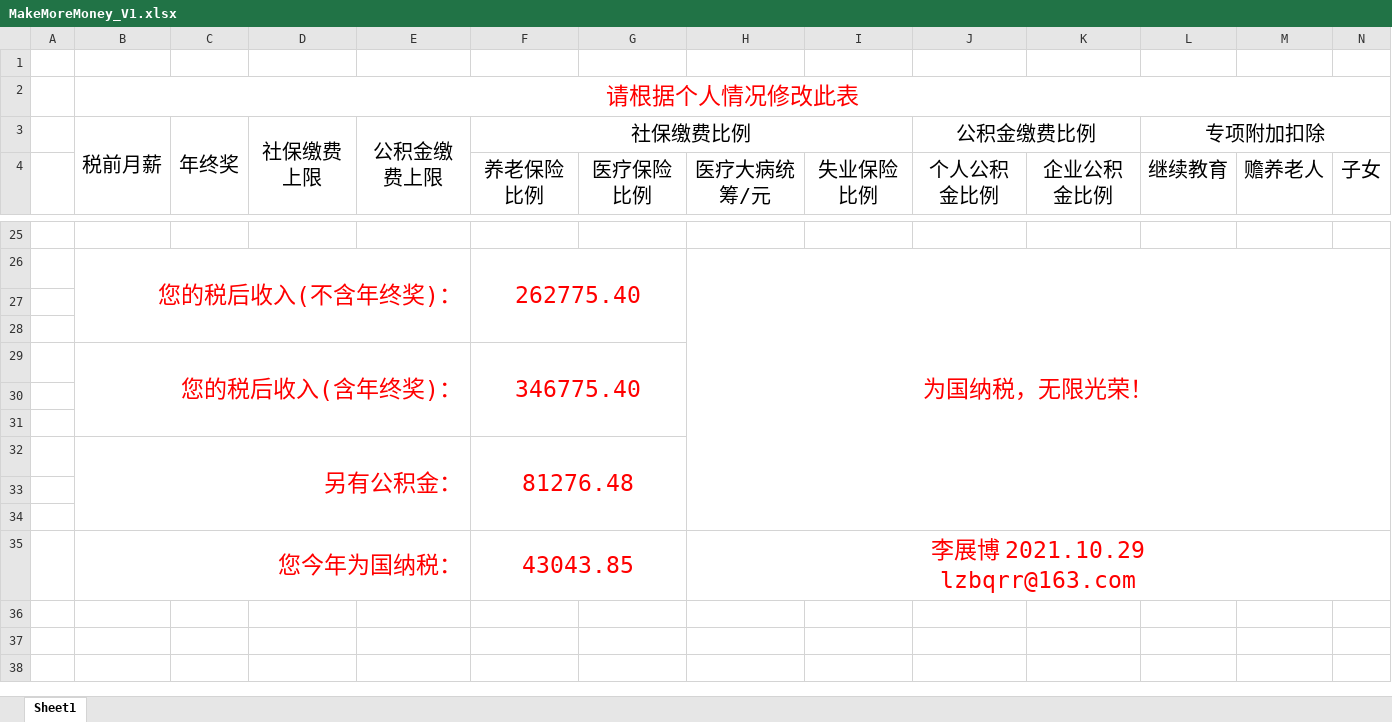
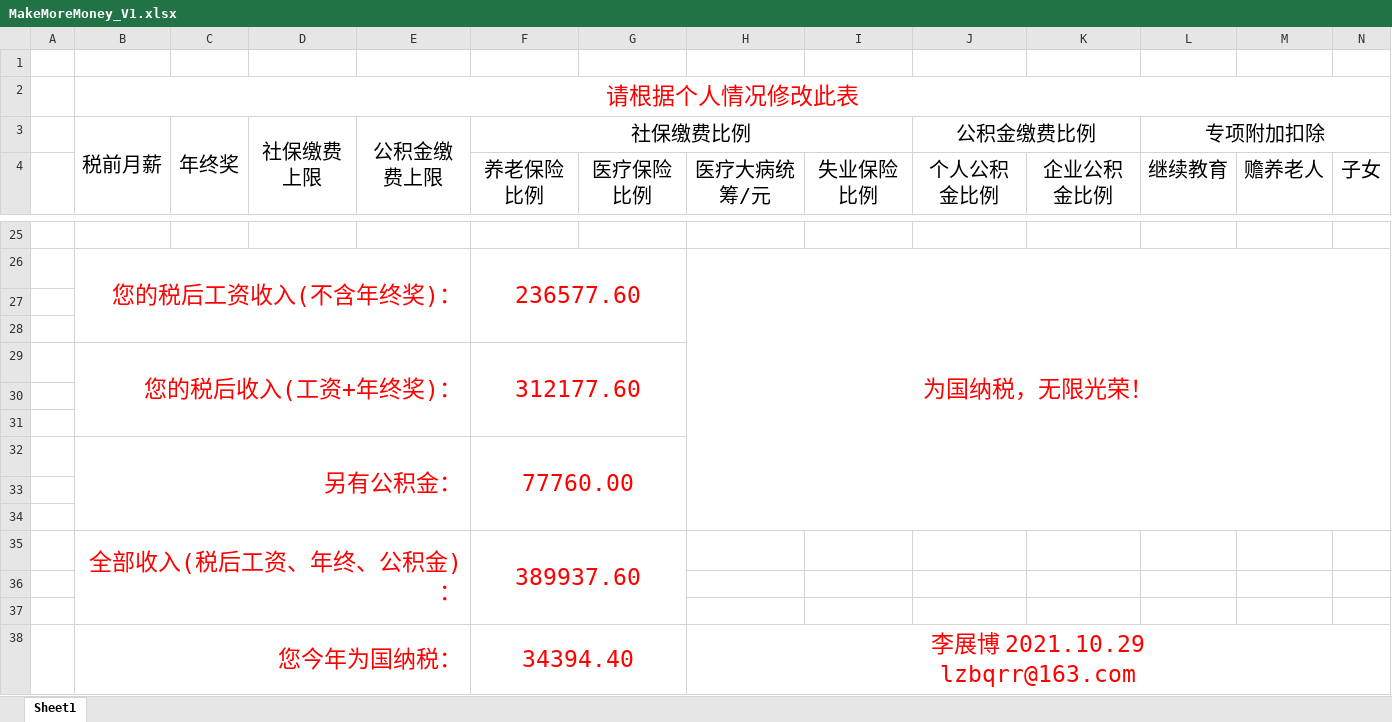
Before and after one commit to utf7/MakeMoreMoney, an Excel workbook: MakeMoreMoney_V1.xlsx, sheet Sheet1, drawn as a sheet; only a part is shown, gaps mark what is left out; values as stored, in another font and other column widths than the file's, no borders; removed rows and columns are numbered as before the commit, all else as after; rows hold the shown columns only; the diff covers the shown part only; the diff names each change by its address in the sheet, - before the commit and + after, or states it on an @@ line.

```diff
--- a/MakeMoreMoney_V1.xlsx (sheet Sheet1)
+++ b/MakeMoreMoney_V1.xlsx (sheet Sheet1)
-B26: 您的税后收入(不含年终奖)：
+B26: 您的税后工资收入(不含年终奖)：
-F26 (养老保险比例): 262775.40
+F26 (养老保险比例): 236577.60
-row 29:  | 您的税后收入(含年终奖)： |  |  |  | 346775.40
+row 29:  | 您的税后收入(工资+年终奖)： |  |  |  | 312177.60
-F32 (养老保险比例): 81276.48
+F32 (养老保险比例): 77760.00
+row 35:  | 全部收入(税后工资、年终、公积金)： |  |  |  | 389937.60
+row 36: (empty)
+row 37: (empty)
-F38 (养老保险比例): 43043.85
+F38 (养老保险比例): 34394.40
```
Also changed, not shown: 15 added rows, 15 removed rows and 2 edited cells elsewhere in this sheet.
